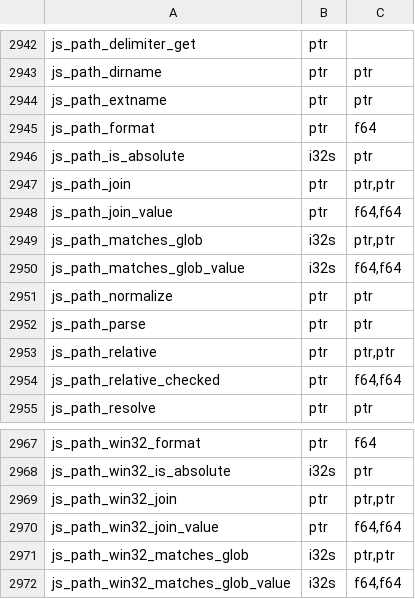
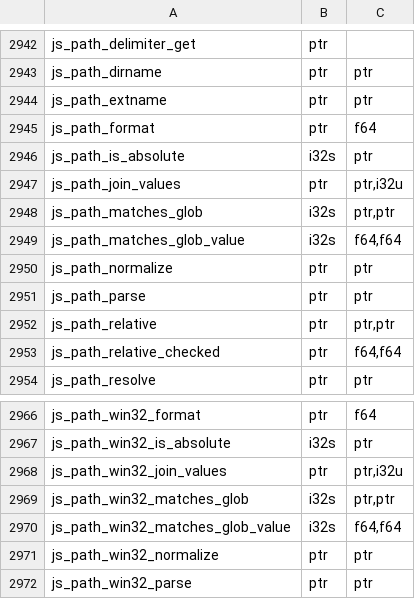
Before and after one commit to PerryTS/perry, a TSV file: crates/perry-codegen/src/wasm32/runtime_abi.tsv, drawn as a sheet; only a part is shown, gaps mark what is left out; the shorter side is filled out with more unchanged rows.

Commit message:
chore: regenerate the wasm runtime ABI table for the path.join entries, rustfmt, close a test vec

```diff
--- a/crates/perry-codegen/src/wasm32/runtime_abi.tsv
+++ b/crates/perry-codegen/src/wasm32/runtime_abi.tsv
@@ -2946,4 +2946,3 @@ js_path_format	ptr	f64
 js_path_is_absolute	i32s	ptr
-js_path_join	ptr	ptr,ptr
-js_path_join_value	ptr	f64,f64
+js_path_join_values	ptr	ptr,i32u
 js_path_matches_glob	i32s	ptr,ptr
@@ -2968,4 +2967,3 @@ js_path_win32_format	ptr	f64
 js_path_win32_is_absolute	i32s	ptr
-js_path_win32_join	ptr	ptr,ptr
-js_path_win32_join_value	ptr	f64,f64
+js_path_win32_join_values	ptr	ptr,i32u
 js_path_win32_matches_glob	i32s	ptr,ptr
```
Also changed, not shown: 4 other files.
